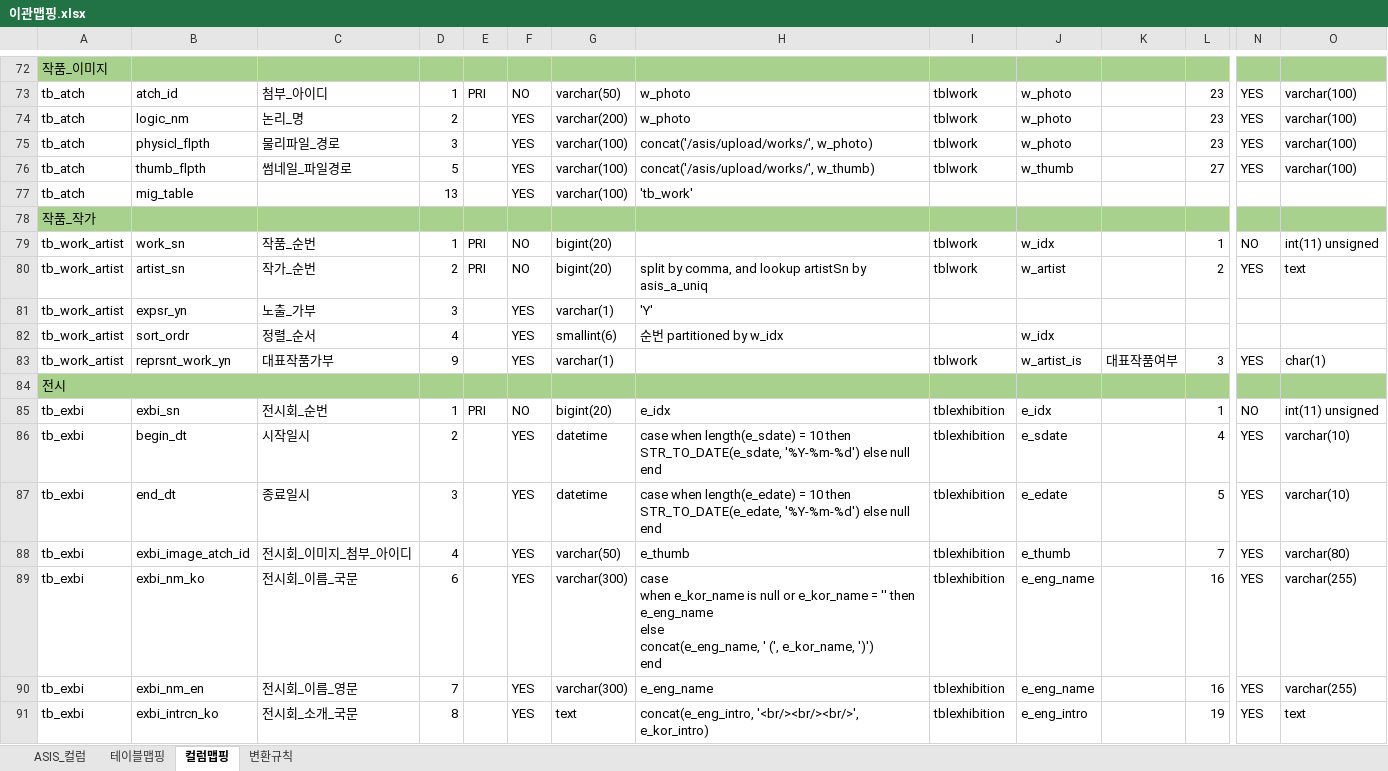
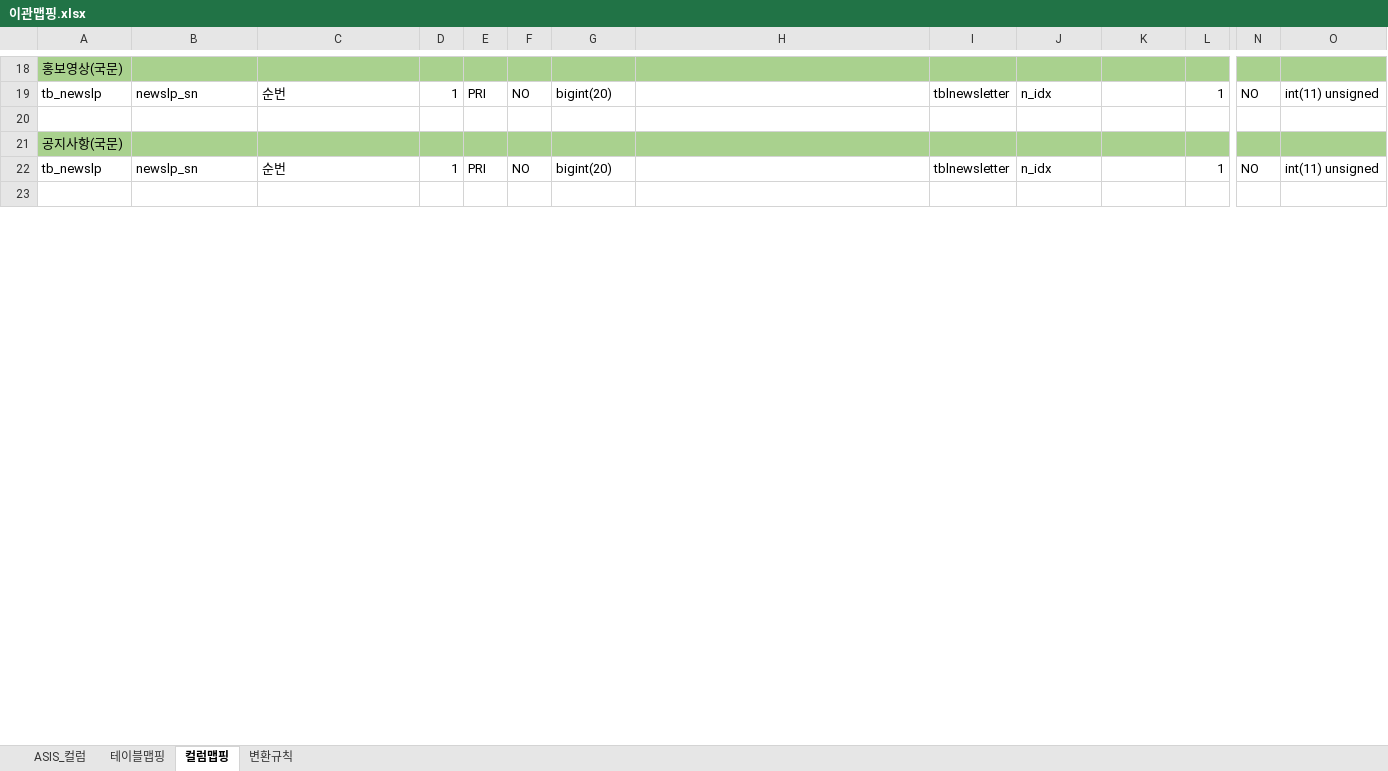
Before and after one commit to bdot-dev/macrogen, an Excel workbook: 0.doc/08.이관/이관맵핑.xlsx, sheet 컬럼맵핑, drawn as a sheet; only a part is shown, gaps mark what is left out; values as stored, in another font and other column widths than the file's, no borders; removed rows and columns are numbered as before the commit, all else as after; rows hold the shown columns only; ↵ is a line break in a cell; the diff covers the shown part only; the diff names each change by its address in the sheet, - before the commit and + after, or states it on an @@ line.

```diff
--- a/0.doc/08.이관/이관맵핑.xlsx (sheet 컬럼맵핑)
+++ b/0.doc/08.이관/이관맵핑.xlsx (sheet 컬럼맵핑)
-A18: 작품_이미지
+A18: 홍보영상(국문)
-row 73: tb_atch | atch_id | 첨부_아이디 | 1 | PRI | NO | varchar(50) | w_photo | tblwork | w_photo |  | 23 | YES | varchar(100)
-row 74: tb_atch | logic_nm | 논리_명 | 2 |  | YES | varchar(200) | w_photo | tblwork | w_photo |  | 23 | YES | varchar(100)
-row 75: tb_atch | physicl_flpth | 물리파일_경로 | 3 |  | YES | varchar(100) | concat('/asis/upload/works/', w_photo) | tblwork | w_photo |  | 23 | YES | varchar(100)
-row 76: tb_atch | thumb_flpth | 썸네일_파일경로 | 5 |  | YES | varchar(100) | concat('/asis/upload/works/', w_thumb) | tblwork | w_thumb |  | 27 | YES | varchar(100)
-row 77: tb_atch | mig_table |  | 13 |  | YES | varchar(100) | 'tb_work'
-row 78: 작품_작가
-A19: tb_work_artist
+A19: tb_newslp
-B19: work_sn
+B19: newslp_sn
-C19: 작품_순번
+C19: 순번
-I19: tblwork
+I19: tblnewsletter
-J19: w_idx
+J19: n_idx
-row 20: tb_work_artist | artist_sn | 작가_순번 | 2 | PRI | NO | bigint(20) | split by comma, and lookup artistSn by asis_a_uniq | tblwork | w_artist |  | 2 | YES | text
+row 20: (empty)
-row 81: tb_work_artist | expsr_yn | 노출_가부 | 3 |  | YES | varchar(1) | 'Y'
-row 82: tb_work_artist | sort_ordr | 정렬_순서 | 4 |  | YES | smallint(6) | 순번 partitioned by w_idx |  | w_idx
-row 83: tb_work_artist | reprsnt_work_yn | 대표작품가부 | 9 |  | YES | varchar(1) |  | tblwork | w_artist_is | 대표작품여부 | 3 | YES | char(1)
-A21: 전시
+A21: 공지사항(국문)
-A84:C84 merged
-A22: tb_exbi
+A22: tb_newslp
-B22: exbi_sn
+B22: newslp_sn
-C22: 전시회_순번
+C22: 순번
-H22: e_idx
+H22: (empty)
-I22: tblexhibition
+I22: tblnewsletter
-J22: e_idx
+J22: n_idx
-row 23: tb_exbi | begin_dt | 시작일시 | 2 |  | YES | datetime | case when length(e_sdate) = 10 then STR_TO_DATE(e_sdate, '%Y-%m-%d') else null end | tblexhibition | e_sdate |  | 4 | YES | varchar(10)
+row 23: (empty)
-row 87: tb_exbi | end_dt | 종료일시 | 3 |  | YES | datetime | case when length(e_edate) = 10 then STR_TO_DATE(e_edate, '%Y-%m-%d') else null end | tblexhibition | e_edate |  | 5 | YES | varchar(10)
-row 88: tb_exbi | exbi_image_atch_id | 전시회_이미지_첨부_아이디 | 4 |  | YES | varchar(50) | e_thumb | tblexhibition | e_thumb |  | 7 | YES | varchar(80)
-row 89: tb_exbi | exbi_nm_ko | 전시회_이름_국문 | 6 |  | YES | varchar(300) | case ↵ when e_kor_name is null or e_kor_name = '' then ↵ e_eng_name ↵ else ↵ concat(e_eng_name, ' (', e_kor_name, ')') ↵ end | tblexhibition | e_eng_name |  | 16 | YES | varchar(255)
-row 90: tb_exbi | exbi_nm_en | 전시회_이름_영문 | 7 |  | YES | varchar(300) | e_eng_name | tblexhibition | e_eng_name |  | 16 | YES | varchar(255)
-row 91: tb_exbi | exbi_intrcn_ko | 전시회_소개_국문 | 8 |  | YES | text | concat(e_eng_intro, '<br/><br/><br/>', e_kor_intro) | tblexhibition | e_eng_intro |  | 19 | YES | text
```
Also changed, not shown: 5 added rows, 97 removed rows, 146 edited cells and merged cells elsewhere in this sheet, sheet ASIS_컬럼, 2 other files.
